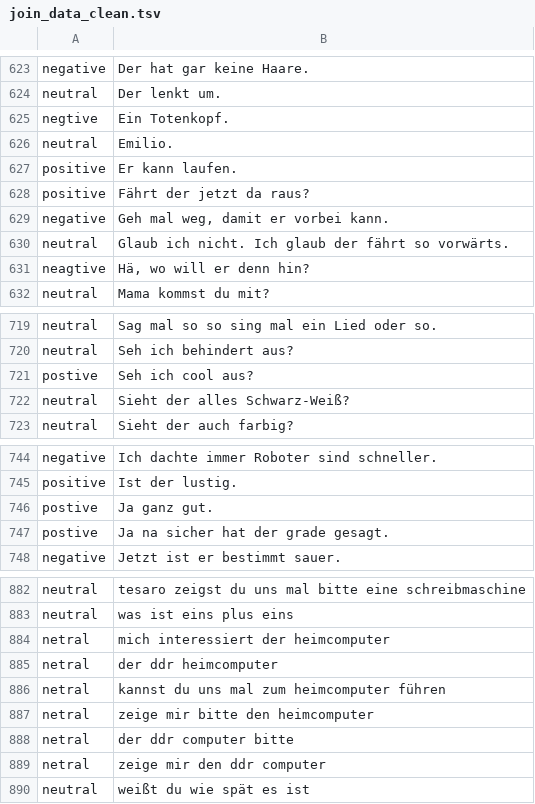
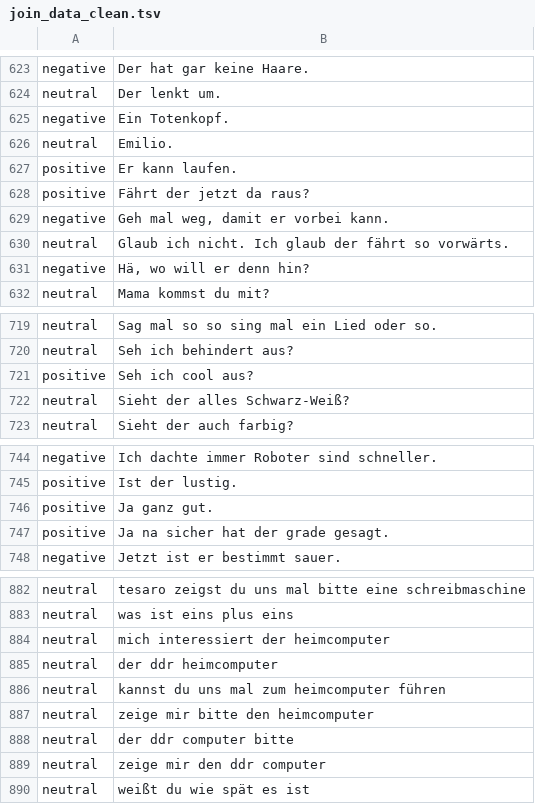
Before and after one commit to florianfricke/Bachelor_Thesis_Sentiment_Analyse, a TSV file: data/labeled_sentiment_data/htw_data/join_data_clean.tsv, drawn as a sheet; only a part is shown, gaps mark what is left out; the diff covers the shown part only.

```diff
--- a/data/labeled_sentiment_data/htw_data/join_data_clean.tsv
+++ b/data/labeled_sentiment_data/htw_data/join_data_clean.tsv
@@ -624,3 +624,3 @@ negative	Der hat gar keine Haare.
 neutral	Der lenkt um.
-negtive	Ein Totenkopf.
+negative	Ein Totenkopf.
 neutral	Emilio.
@@ -630,3 +630,3 @@ negative	Geh mal weg, damit er vorbei kann.
 neutral	Glaub ich nicht. Ich glaub der fährt so vorwärts.
-neagtive	Hä, wo will er denn hin?
+negative	Hä, wo will er denn hin?
 neutral	Mama kommst du mit?
@@ -720,3 +720,3 @@ neutral	Sag mal so so sing mal ein Lied oder so.
 neutral	Seh ich behindert aus?
-postive	Seh ich cool aus?
+positive	Seh ich cool aus?
 neutral	Sieht der alles Schwarz-Weiß?
@@ -745,4 +745,4 @@ negative	Ich dachte immer Roboter sind schneller.
 positive	Ist der lustig.
-postive	Ja ganz gut.
-postive	Ja na sicher hat der grade gesagt.
+positive	Ja ganz gut.
+positive	Ja na sicher hat der grade gesagt.
 negative	Jetzt ist er bestimmt sauer.
@@ -883,8 +883,8 @@ neutral	tesaro zeigst du uns mal bitte eine schreibmaschine
 neutral	was ist eins plus eins
-netral	mich interessiert der heimcomputer
-netral	der ddr heimcomputer
-netral	kannst du uns mal zum heimcomputer führen
-netral	zeige mir bitte den heimcomputer
-netral	der ddr computer bitte
-netral	zeige mir den ddr computer
+neutral	mich interessiert der heimcomputer
+neutral	der ddr heimcomputer
+neutral	kannst du uns mal zum heimcomputer führen
+neutral	zeige mir bitte den heimcomputer
+neutral	der ddr computer bitte
+neutral	zeige mir den ddr computer
 neutral	weißt du wie spät es ist
```
Also changed, not shown: 26 edited cells elsewhere in this file.
